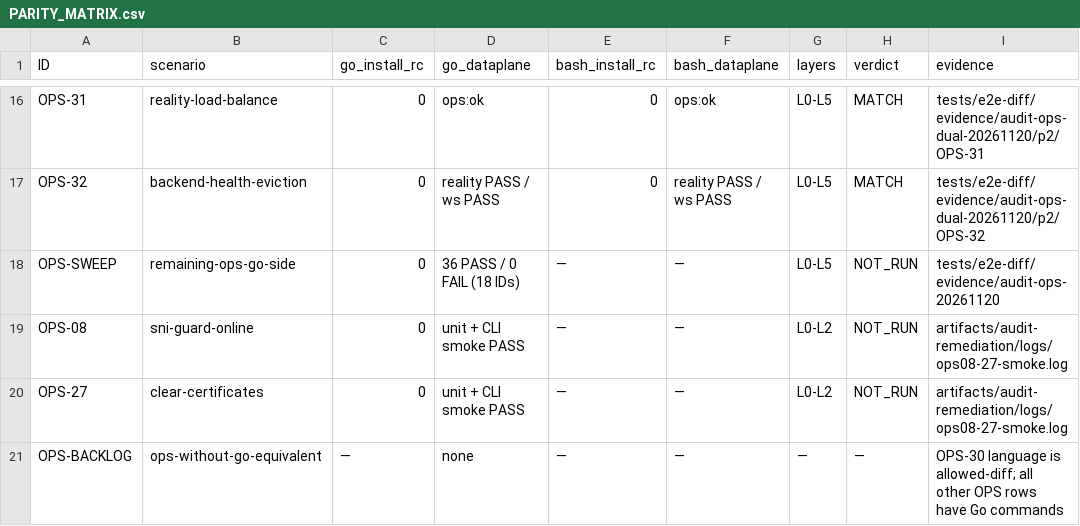
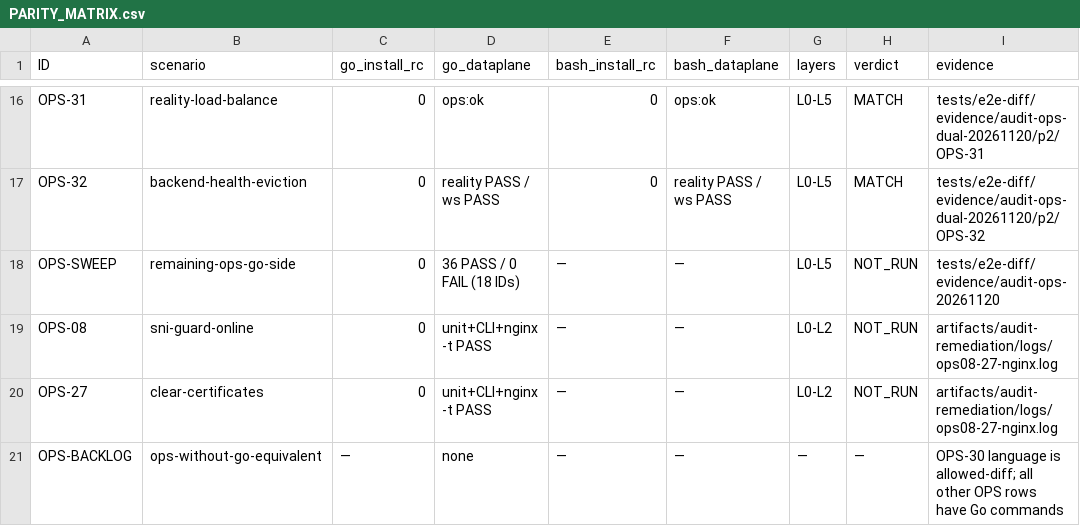
Before and after one commit to hello-yunshu/Xray_bash_onekey, a CSV file: docs/go-migration/audit-remediation/PARITY_MATRIX.csv, drawn as a sheet; only a part is shown, gaps mark what is left out.

Commit message:
test(guard): verify OPS-08/27 against real nginx
- run isolate/reject/decoy against nginx:1.27-alpine with real nginx -t
- verify deny ports, include switching, self-signed key mode and cert clear
- record the systemctl stub boundary: container has no init system
- update evidence docs and status; Bash dual-side remains NOT_RUN

```diff
--- a/docs/go-migration/audit-remediation/PARITY_MATRIX.csv
+++ b/docs/go-migration/audit-remediation/PARITY_MATRIX.csv
@@ -18,4 +18,4 @@ OPS-32,backend-health-eviction,0,reality PASS / ws PASS,0,reality PASS / ws PASS
 OPS-SWEEP,remaining-ops-go-side,0,36 PASS / 0 FAIL (18 IDs),—,—,L0-L5,NOT_RUN,tests/e2e-diff/evidence/audit-ops-20261120
-OPS-08,sni-guard-online,0,unit + CLI smoke PASS,—,—,L0-L2,NOT_RUN,artifacts/audit-remediation/logs/ops08-27-smoke.log
-OPS-27,clear-certificates,0,unit + CLI smoke PASS,—,—,L0-L2,NOT_RUN,artifacts/audit-remediation/logs/ops08-27-smoke.log
+OPS-08,sni-guard-online,0,unit+CLI+nginx -t PASS,—,—,L0-L2,NOT_RUN,artifacts/audit-remediation/logs/ops08-27-nginx.log
+OPS-27,clear-certificates,0,unit+CLI+nginx -t PASS,—,—,L0-L2,NOT_RUN,artifacts/audit-remediation/logs/ops08-27-nginx.log
 OPS-BACKLOG,ops-without-go-equivalent,—,none,—,—,—,—,OPS-30 language is allowed-diff; all other OPS rows have Go commands
```
Also changed, not shown: 7 other files.
